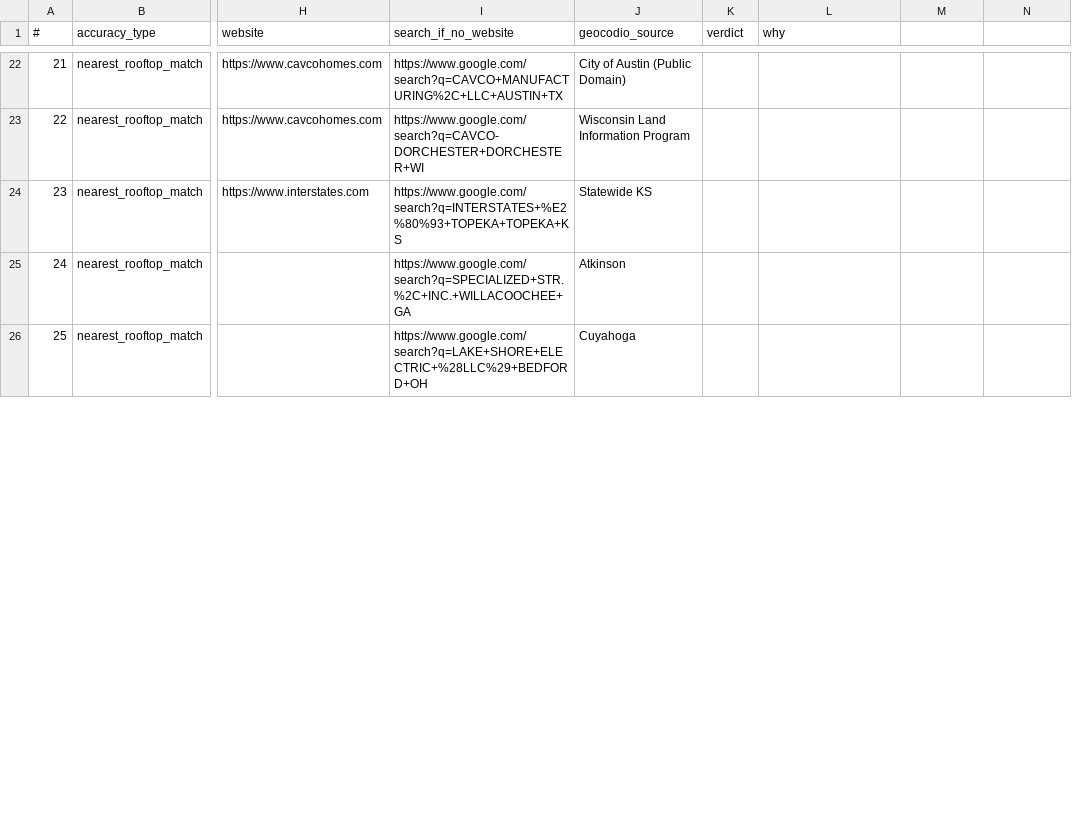
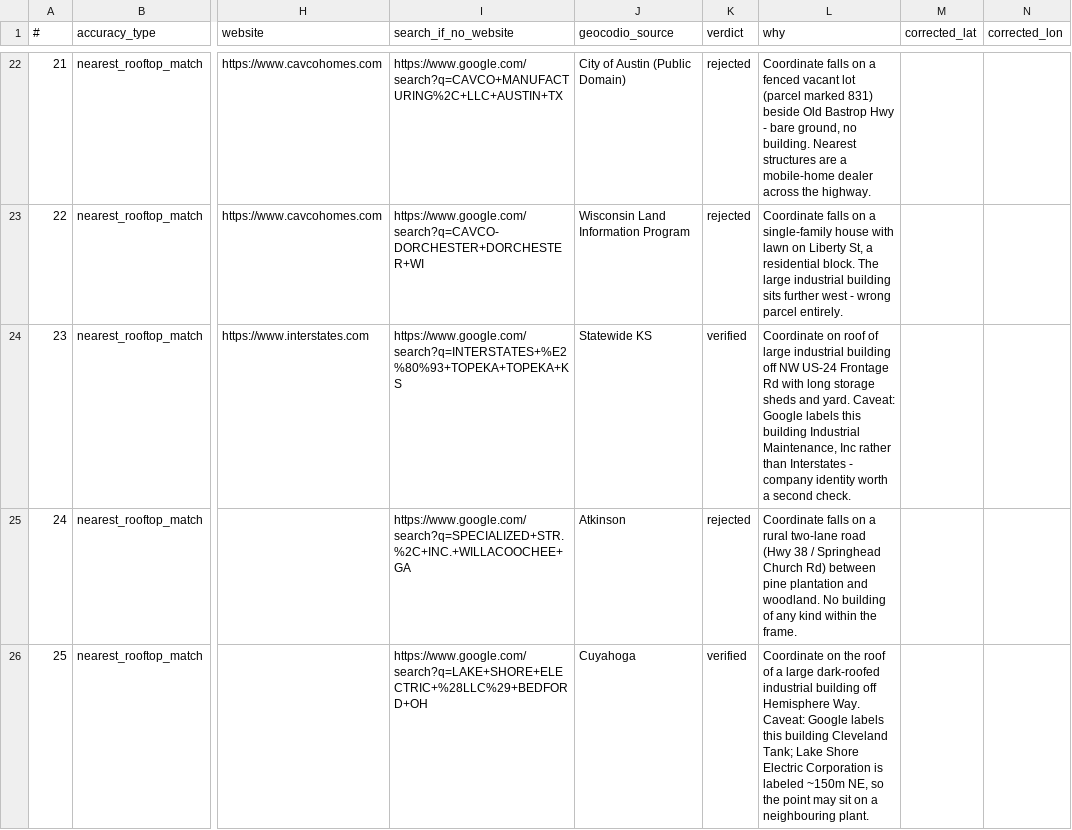
Before and after one commit to pcsmith2000/IC_Factory_Database, a CSV file: control/VERIFY-30.csv, drawn as a sheet; only a part is shown, gaps mark what is left out; the diff covers the shown part only; the diff names each change by its address in the sheet, - before the commit and + after, or states it on an @@ line.

```diff
--- a/control/VERIFY-30.csv
+++ b/control/VERIFY-30.csv
-M1: (empty)
+M1: corrected_lat
-N1: (empty)
+N1: corrected_lon
-K22:K23 (verdict): (empty)
+K22:K23 (verdict): rejected
-L22 (why): (empty)
+L22 (why): Coordinate falls on a fenced vacant lot (parcel marked 831) beside Old Bastrop Hwy - bare ground, no building. Nearest structures are a mobile-home dealer across the highway.
-L23 (why): (empty)
+L23 (why): Coordinate falls on a single-family house with lawn on Liberty St, a residential block. The large industrial building sits further west - wrong parcel entirely.
-K24 (verdict): (empty)
+K24 (verdict): verified
-L24 (why): (empty)
+L24 (why): Coordinate on roof of large industrial building off NW US-24 Frontage Rd with long storage sheds and yard. Caveat: Google labels this building Industrial Maintenance, Inc rather than Interstates - company identity worth a second check.
-K25 (verdict): (empty)
+K25 (verdict): rejected
-L25 (why): (empty)
+L25 (why): Coordinate falls on a rural two-lane road (Hwy 38 / Springhead Church Rd) between pine plantation and woodland. No building of any kind within the frame.
-K26 (verdict): (empty)
+K26 (verdict): verified
-L26 (why): (empty)
+L26 (why): Coordinate on the roof of a large dark-roofed industrial building off Hemisphere Way. Caveat: Google labels this building Cleveland Tank; Lake Shore Electric Corporation is labeled ~150m NE, so the point may sit on a neighbouring plant.
```
Also changed, not shown: 52 edited cells elsewhere in this file.
